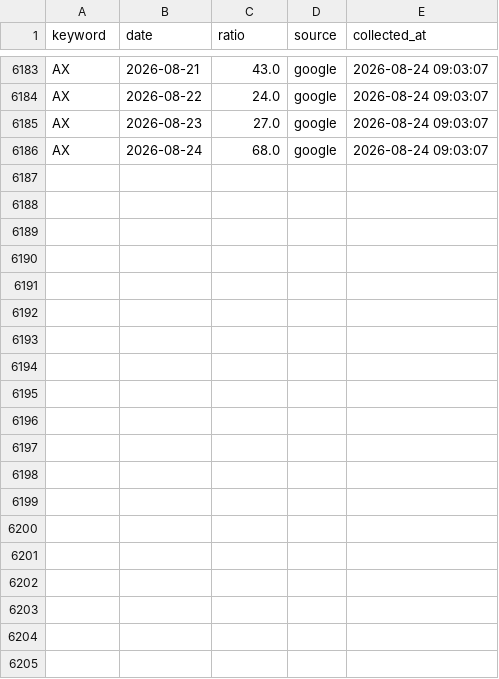
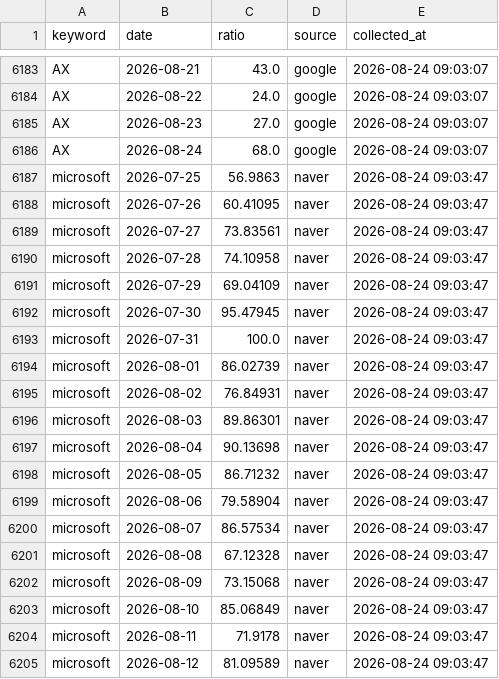
Before and after one commit to reinalee-bot/keyword-dashboard, a CSV file: data/trends.csv, drawn as a sheet; only a part is shown, gaps mark what is left out; the diff covers the shown part only.

Commit message:
트렌드 수집: microsoft

```diff
--- a/data/trends.csv
+++ b/data/trends.csv
@@ -6186 +6186,20 @@ AX,2026-08-23,27.0,google,2026-08-24 09:03:07
 AX,2026-08-24,68.0,google,2026-08-24 09:03:07
+microsoft,2026-07-25,56.9863,naver,2026-08-24 09:03:47
+microsoft,2026-07-26,60.41095,naver,2026-08-24 09:03:47
+microsoft,2026-07-27,73.83561,naver,2026-08-24 09:03:47
+microsoft,2026-07-28,74.10958,naver,2026-08-24 09:03:47
+microsoft,2026-07-29,69.04109,naver,2026-08-24 09:03:47
+microsoft,2026-07-30,95.47945,naver,2026-08-24 09:03:47
+microsoft,2026-07-31,100.0,naver,2026-08-24 09:03:47
+microsoft,2026-08-01,86.02739,naver,2026-08-24 09:03:47
+microsoft,2026-08-02,76.84931,naver,2026-08-24 09:03:47
+microsoft,2026-08-03,89.86301,naver,2026-08-24 09:03:47
+microsoft,2026-08-04,90.13698,naver,2026-08-24 09:03:47
+microsoft,2026-08-05,86.71232,naver,2026-08-24 09:03:47
+microsoft,2026-08-06,79.58904,naver,2026-08-24 09:03:47
+microsoft,2026-08-07,86.57534,naver,2026-08-24 09:03:47
+microsoft,2026-08-08,67.12328,naver,2026-08-24 09:03:47
+microsoft,2026-08-09,73.15068,naver,2026-08-24 09:03:47
+microsoft,2026-08-10,85.06849,naver,2026-08-24 09:03:47
+microsoft,2026-08-11,71.9178,naver,2026-08-24 09:03:47
+microsoft,2026-08-12,81.09589,naver,2026-08-24 09:03:47
```
Also changed, not shown: 11 added rows elsewhere in this file.
